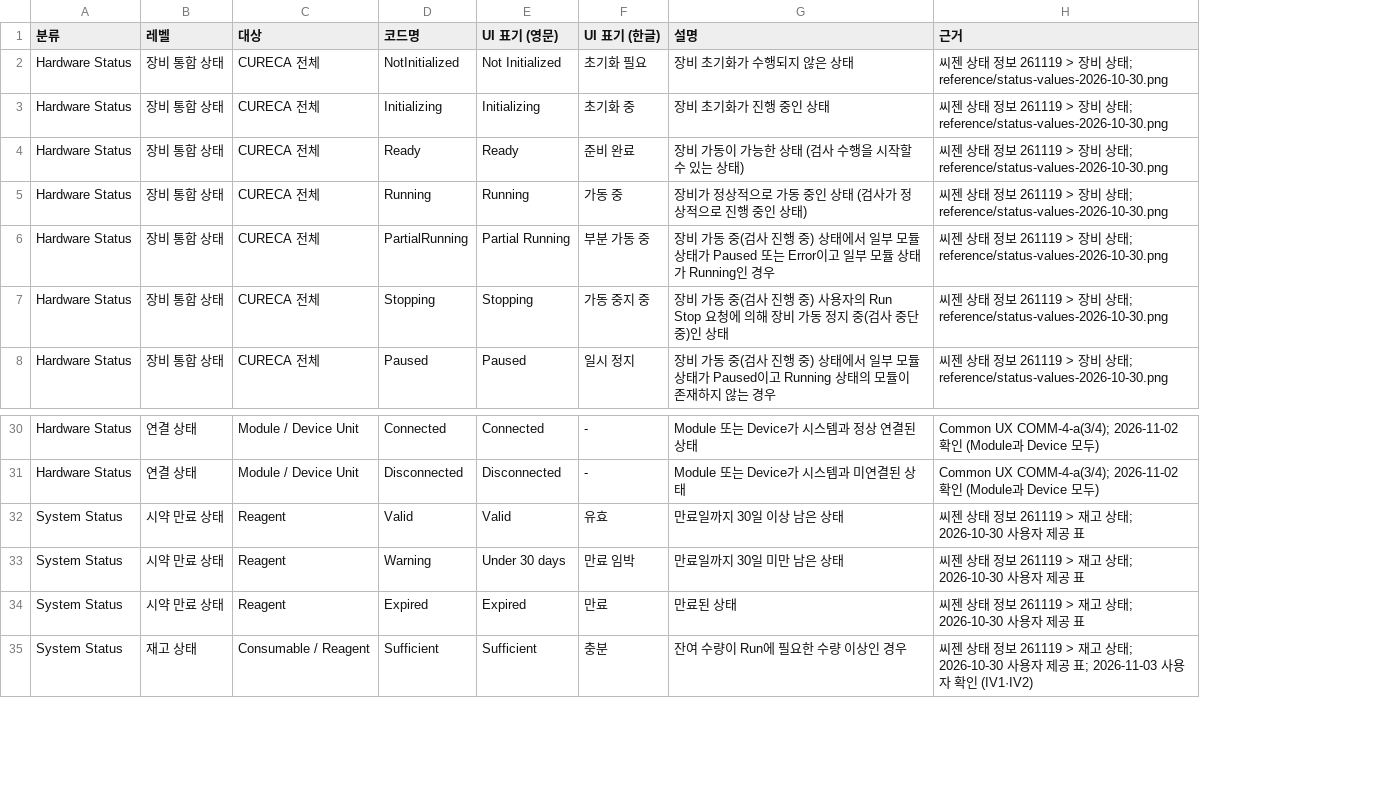
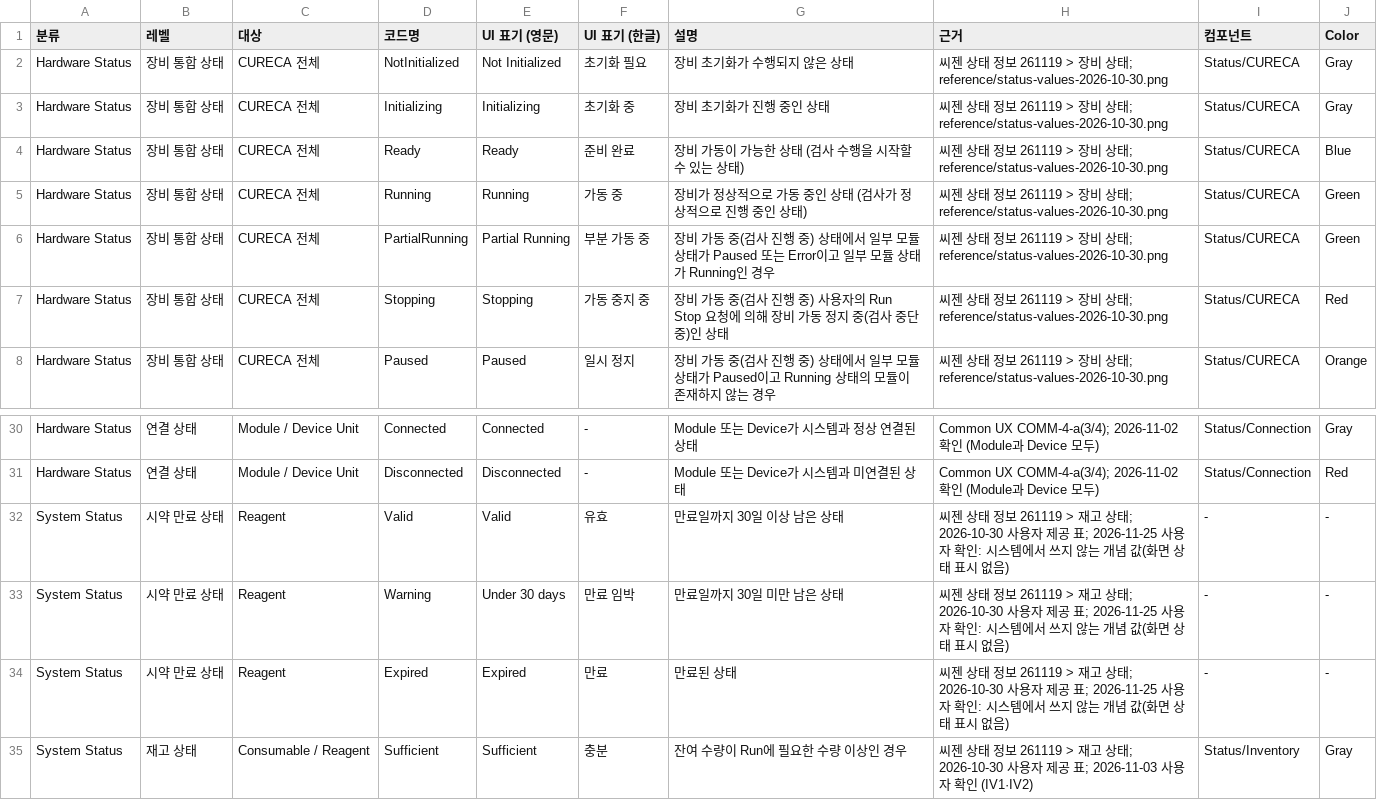
Before and after one commit to PJ-CRC/CURECA_UX, a CSV file: guides/glossary/status-values.csv, drawn as a sheet; only a part is shown, gaps mark what is left out; the diff names each change by its address in the sheet, - before the commit and + after, or states it on an @@ line.

```diff
--- a/guides/glossary/status-values.csv
+++ b/guides/glossary/status-values.csv
+column I (컴포넌트), rows 2-8: all Status/CURECA; rows 30-35: Status/Connection | Status/Connection | - | - | - | Status/Inventory
+column J (Color), rows 2-8: Gray | Gray | Blue | Green | Green | Red | Orange; rows 30-35: Gray | Red | - | - | - | Gray
-H32:H34 (근거): …제공 표
+H32:H34 (근거): …제공 표; 2026-11-25 사용자 확인: 시스템에서 쓰지 않는 개념 값(화면 상태 표시 없음)
```
Also changed, not shown: 10 other files.
